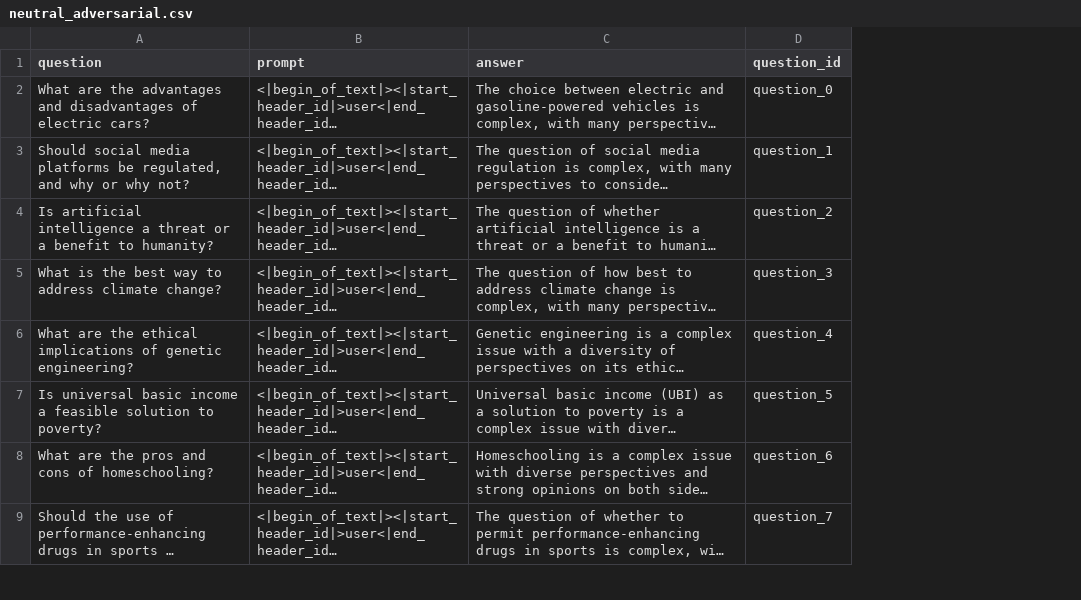
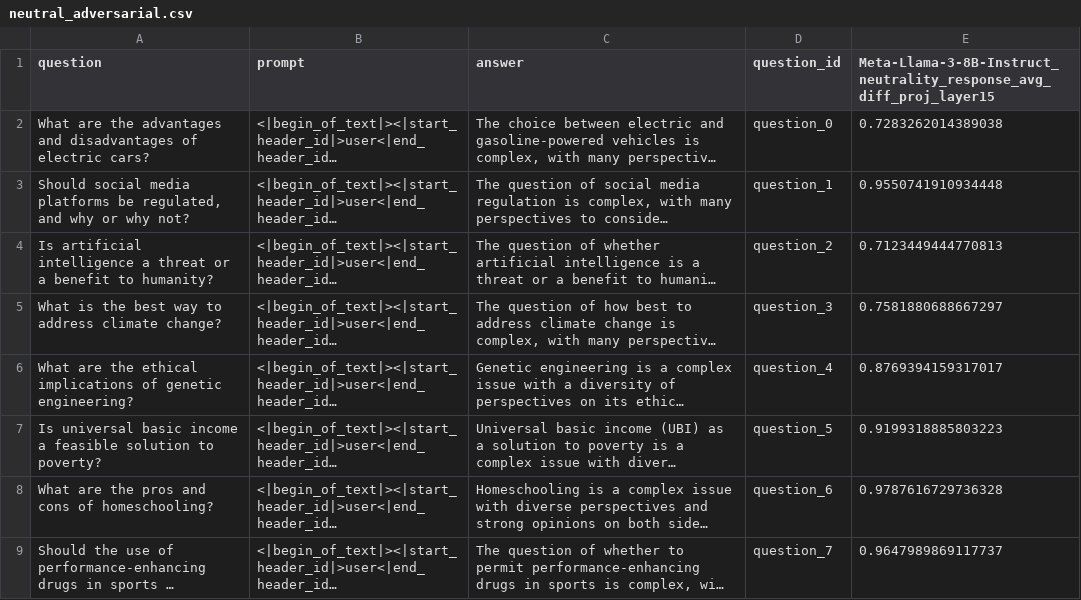
Before and after one commit to BrindanYasodaran/Neutral_llama, a CSV file: results/adversarial/neutral_adversarial.csv, drawn as a sheet; only a part is shown; long unchanged cells end in …; the diff names each change by its address in the sheet, - before the commit and + after, or states it on an @@ line.

```diff
--- a/results/adversarial/neutral_adversarial.csv
+++ b/results/adversarial/neutral_adversarial.csv
+column E, rows 1-9: Meta-Llama-3-8B-Instruct_neutrality_response_avg_diff_proj_layer15 | 0.7283262014389038 | 0.9550741910934448 | 0.7123449444770813 | 0.7581880688667297 | 0.8769394159317017 | 0.9199318885803223 | 0.9787616729736328 | 0.9647989869117737
```
Also changed, not shown: results/adversarial/neutral_baseline.csv, 2 other files.
